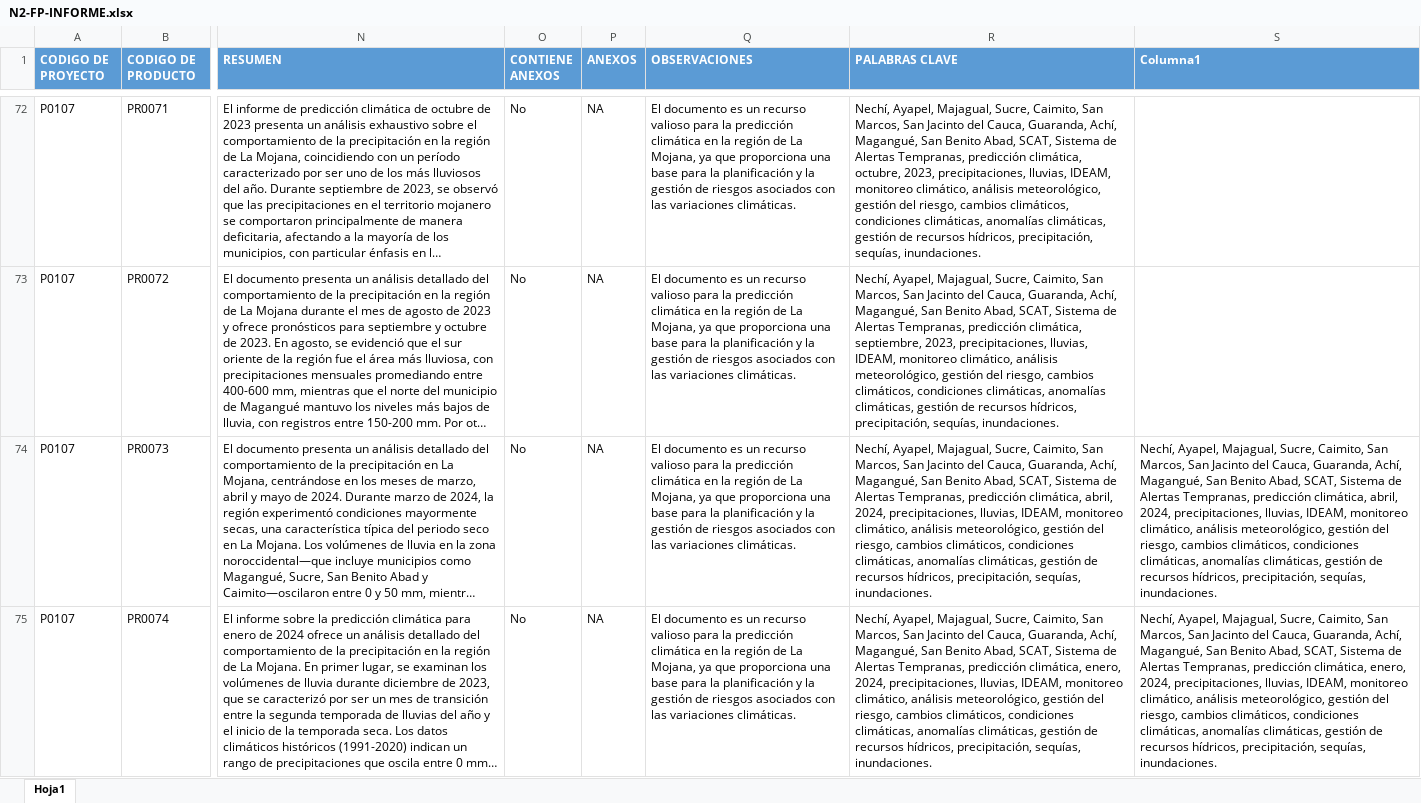
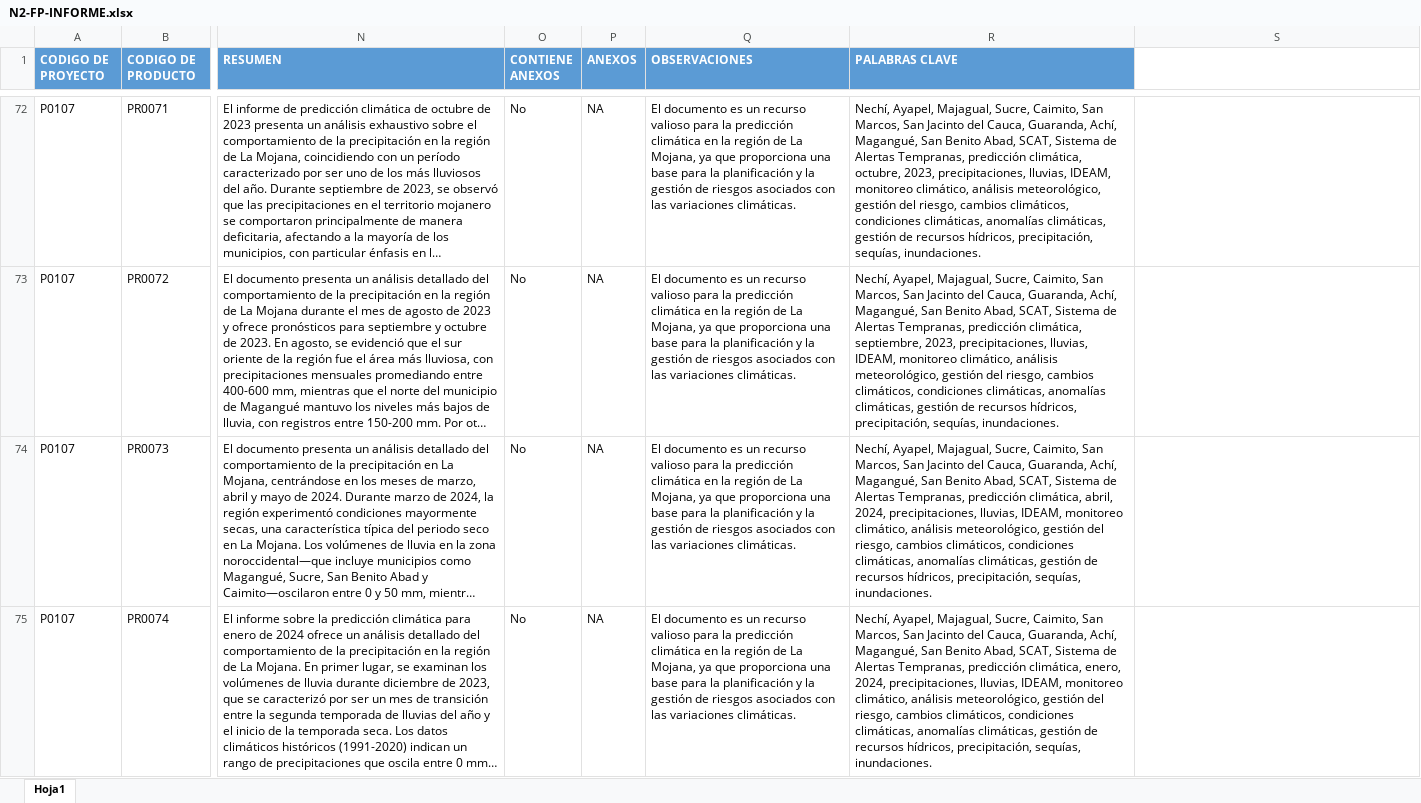
Before and after one commit to jhrodriguezch/FICHAS, an Excel workbook: P0107/09_FICHAS/N2-FP-INFORME.xlsx, sheet Hoja1, drawn as a sheet; only a part is shown, gaps mark what is left out; long unchanged cells end in …; values as stored, in another font and other column widths than the file's, no borders; table styles not drawn; the diff covers the shown part only; the diff names each change by its address in the sheet, - before the commit and + after, or states it on an @@ line.

```diff
--- a/P0107/09_FICHAS/N2-FP-INFORME.xlsx (sheet Hoja1)
+++ b/P0107/09_FICHAS/N2-FP-INFORME.xlsx (sheet Hoja1)
-S1: Columna1
+S1: (empty)
-S1 fill: #5B9BD5
+S1 fill: none
-S74: Nechí, Ayapel, Majagual, Sucre, Caimito, San Marcos, San Jacinto del Cauca, Guaranda, Achí, Magangué, San Benito Abad, SCAT, Sistema de Alertas Tempranas, predicción climática, abril, 2024, precipitaciones, lluvias, IDEAM, monitoreo climático, análisis meteorológico, gestión del riesgo, cambios climáticos, condiciones climáticas, anomalías climáticas, gestión de recursos hídricos, precipitación, sequías, inundaciones.
+S74: (empty)
-S75: Nechí, Ayapel, Majagual, Sucre, Caimito, San Marcos, San Jacinto del Cauca, Guaranda, Achí, Magangué, San Benito Abad, SCAT, Sistema de Alertas Tempranas, predicción climática, enero, 2024, precipitaciones, lluvias, IDEAM, monitoreo climático, análisis meteorológico, gestión del riesgo, cambios climáticos, condiciones climáticas, anomalías climáticas, gestión de recursos hídricos, precipitación, sequías, inundaciones.
+S75: (empty)
```
Also changed, not shown: 6 edited cells elsewhere in this sheet, P0089/09_FICHAS/N3-FD-General.xlsx.
